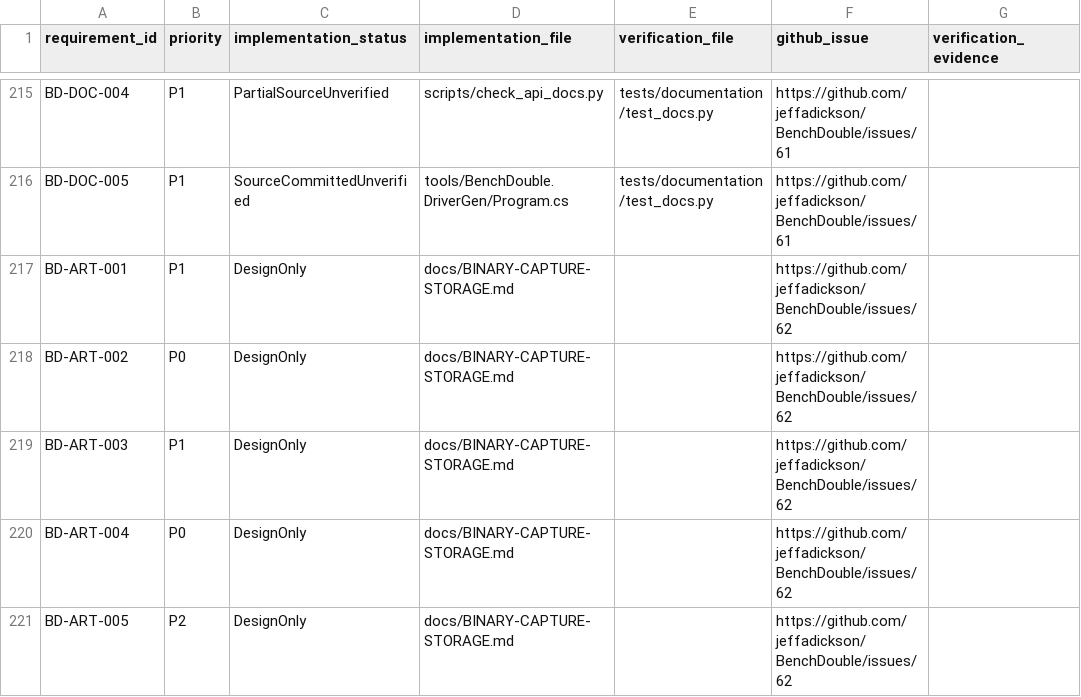
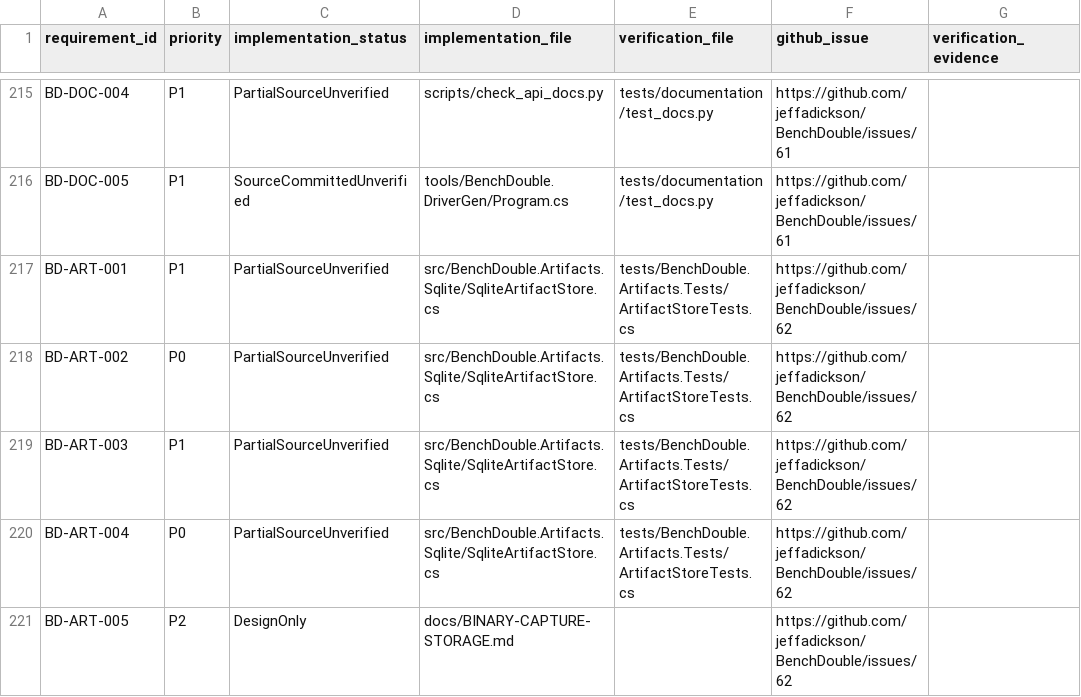
Before and after one commit to jeffadickson/BenchForge, a CSV file: requirements/traceability.csv, drawn as a sheet; only a part is shown, gaps mark what is left out.

```diff
--- a/requirements/traceability.csv
+++ b/requirements/traceability.csv
@@ -216,6 +216,6 @@ BD-DOC-004,P1,PartialSourceUnverified,scripts/check_api_docs.py,tests/documentat
 BD-DOC-005,P1,SourceCommittedUnverified,tools/BenchDouble.DriverGen/Program.cs,tests/documentation/test_docs.py,https://github.com/jeffadickson/BenchDouble/issues/61,
-BD-ART-001,P1,DesignOnly,docs/BINARY-CAPTURE-STORAGE.md,,https://github.com/jeffadickson/BenchDouble/issues/62,
-BD-ART-002,P0,DesignOnly,docs/BINARY-CAPTURE-STORAGE.md,,https://github.com/jeffadickson/BenchDouble/issues/62,
-BD-ART-003,P1,DesignOnly,docs/BINARY-CAPTURE-STORAGE.md,,https://github.com/jeffadickson/BenchDouble/issues/62,
-BD-ART-004,P0,DesignOnly,docs/BINARY-CAPTURE-STORAGE.md,,https://github.com/jeffadickson/BenchDouble/issues/62,
+BD-ART-001,P1,PartialSourceUnverified,src/BenchDouble.Artifacts.Sqlite/SqliteArtifactStore.cs,tests/BenchDouble.Artifacts.Tests/ArtifactStoreTests.cs,https://github.com/jeffadickson/BenchDouble/issues/62,
+BD-ART-002,P0,PartialSourceUnverified,src/BenchDouble.Artifacts.Sqlite/SqliteArtifactStore.cs,tests/BenchDouble.Artifacts.Tests/ArtifactStoreTests.cs,https://github.com/jeffadickson/BenchDouble/issues/62,
+BD-ART-003,P1,PartialSourceUnverified,src/BenchDouble.Artifacts.Sqlite/SqliteArtifactStore.cs,tests/BenchDouble.Artifacts.Tests/ArtifactStoreTests.cs,https://github.com/jeffadickson/BenchDouble/issues/62,
+BD-ART-004,P0,PartialSourceUnverified,src/BenchDouble.Artifacts.Sqlite/SqliteArtifactStore.cs,tests/BenchDouble.Artifacts.Tests/ArtifactStoreTests.cs,https://github.com/jeffadickson/BenchDouble/issues/62,
 BD-ART-005,P2,DesignOnly,docs/BINARY-CAPTURE-STORAGE.md,,https://github.com/jeffadickson/BenchDouble/issues/62,
```
Also changed, not shown: requirements/full-audit.csv, 24 other files.
